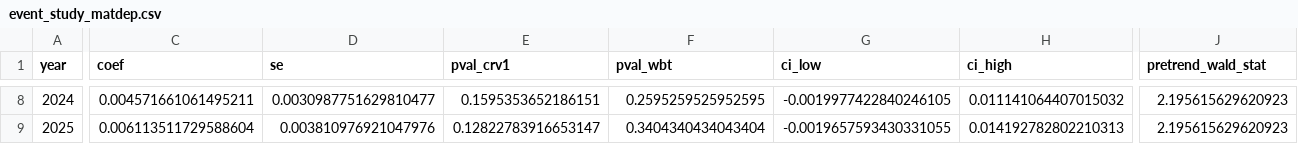
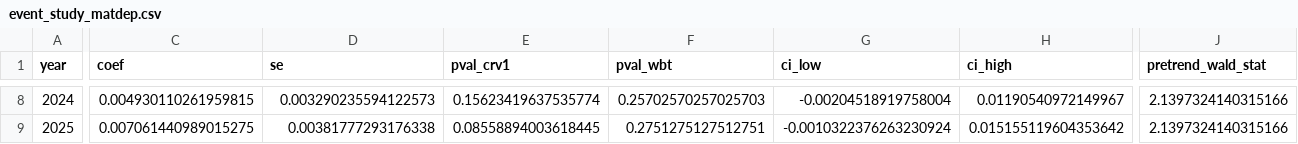
Before and after one commit to DianaElisa02/IMVmasterthesis, a CSV file: output/event_study/event_study_matdep.csv, drawn as a sheet; only a part is shown, gaps mark what is left out; the diff covers the shown part only; the diff names each change by its address in the sheet, - before the commit and + after, or states it on an @@ line.

```diff
--- a/output/event_study/event_study_matdep.csv
+++ b/output/event_study/event_study_matdep.csv
-C8 (coef): 0.004571661061495211
+C8 (coef): 0.004930110261959815
-D8 (se): 0.0030987751629810477
+D8 (se): 0.003290235594122573
-E8 (pval_crv1): 0.1595353652186151
+E8 (pval_crv1): 0.15623419637535774
-F8 (pval_wbt): 0.2595259525952595
+F8 (pval_wbt): 0.25702570257025703
-G8 (ci_low): -0.0019977422840246105
+G8 (ci_low): -0.00204518919758004
-H8 (ci_high): 0.011141064407015032
+H8 (ci_high): 0.01190540972149967
-J8:J9 (pretrend_wald_stat): 2.195615629620923
+J8:J9 (pretrend_wald_stat): 2.1397324140315166
-C9 (coef): 0.006113511729588604
+C9 (coef): 0.007061440989015275
-D9 (se): 0.003810976921047976
+D9 (se): 0.00381777293176338
-E9 (pval_crv1): 0.12822783916653147
+E9 (pval_crv1): 0.08558894003618445
-F9 (pval_wbt): 0.3404340434043404
+F9 (pval_wbt): 0.2751275127512751
-G9 (ci_low): -0.0019657593430331055
+G9 (ci_low): -0.0010322376263230924
-H9 (ci_high): 0.014192782802210313
+H9 (ci_high): 0.015155119604353642
```
Also changed, not shown: 44 edited cells elsewhere in this file, output/event_study/event_study_poverty.csv, output/event_study/region_trends_matdep.csv, 16 other files.
